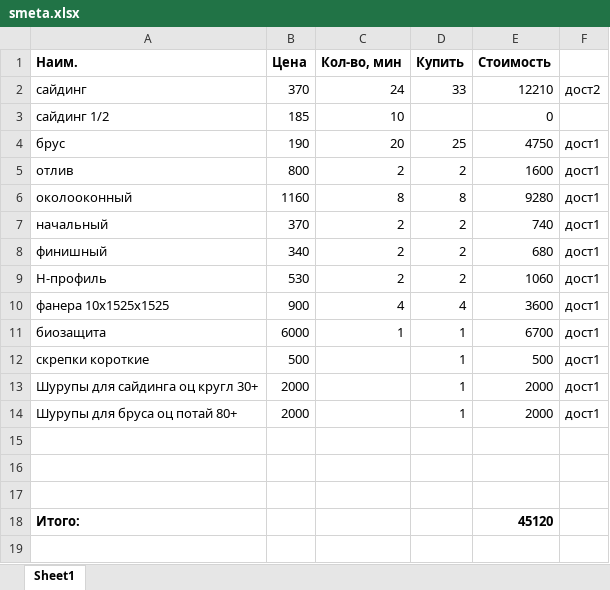
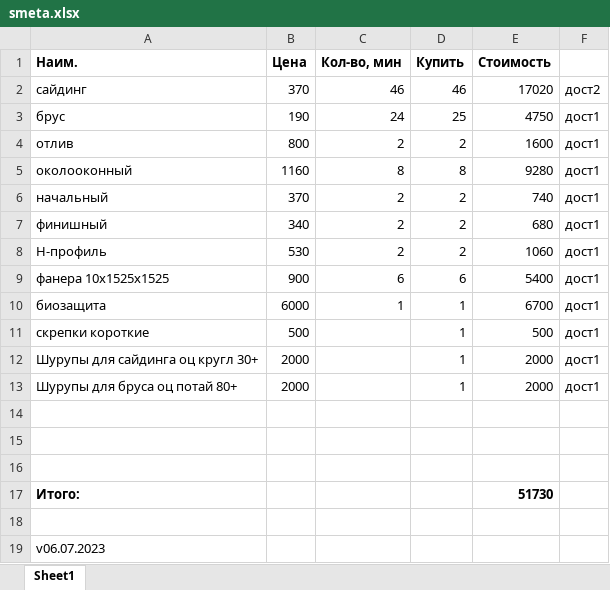
Before and after one commit to Alexeyj4/Vesna107, an Excel workbook: smeta.xlsx, sheet Sheet1, drawn as a sheet; values as stored, in another font and other column widths than the file's, no borders; removed rows and columns are numbered as before the commit, all else as after; the diff names each change by its address in the sheet, - before the commit and + after, or states it on an @@ line.

```diff
--- a/smeta.xlsx (sheet Sheet1)
+++ b/smeta.xlsx (sheet Sheet1)
-C2 (Кол-во, мин): 24
+C2 (Кол-во, мин): 46
-D2 (Купить): 33
+D2 (Купить): 46
-E2 (Стоимость): 12210
+E2 (Стоимость): 17020
-row 3: сайдинг 1/2 | 185 | 10 |  | 0
-C3 (Кол-во, мин): 20
+C3 (Кол-во, мин): 24
-C9 (Кол-во, мин): 4
+C9 (Кол-во, мин): 6
-D9 (Купить): 4
+D9 (Купить): 6
-E9 (Стоимость): 3600
+E9 (Стоимость): 5400
-E17 (Стоимость): 45120
+E17 (Стоимость): 51730
+row 18: (empty)
+row 19: v06.07.2023
```
Also changed, not shown: formulas that keep their value, 3 other files.
